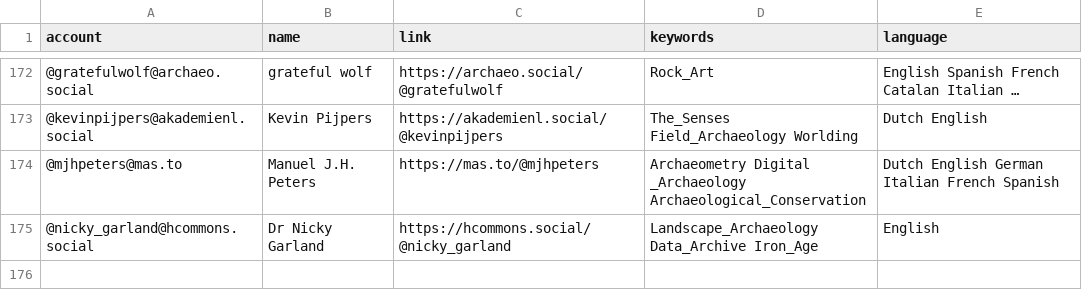
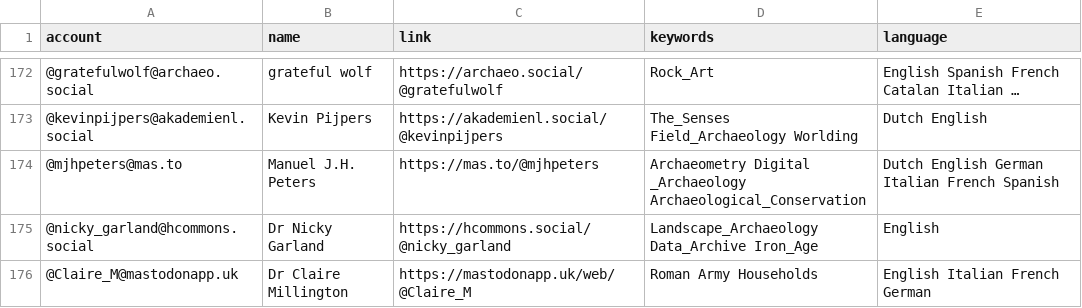
Before and after one commit to steko/Mastodon-Archaeology, a CSV file: resources/users.csv, drawn as a sheet; only a part is shown, gaps mark what is left out; the diff names each change by its address in the sheet, - before the commit and + after, or states it on an @@ line.

Commit message:
Update users.csv
+1

```diff
--- a/resources/users.csv
+++ b/resources/users.csv
+row 176: @Claire_M@mastodonapp.uk | Dr Claire Millington | https://mastodonapp.uk/web/@Claire_M | Roman Army Households | English Italian French German
```
